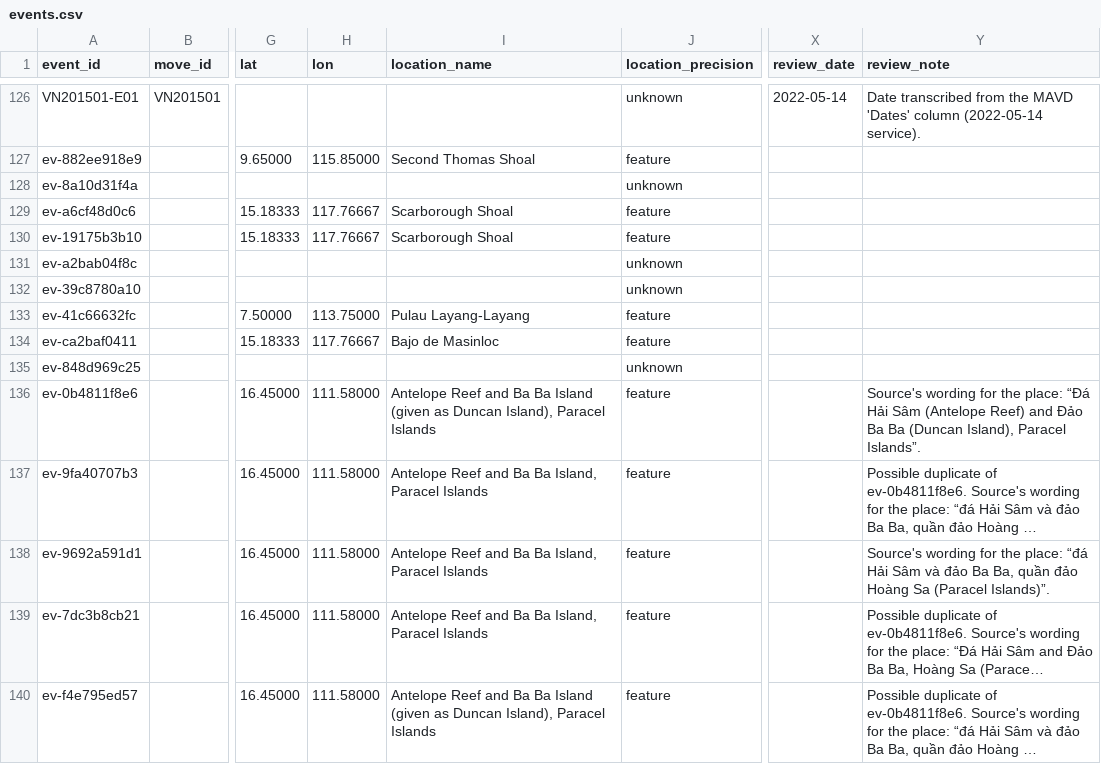
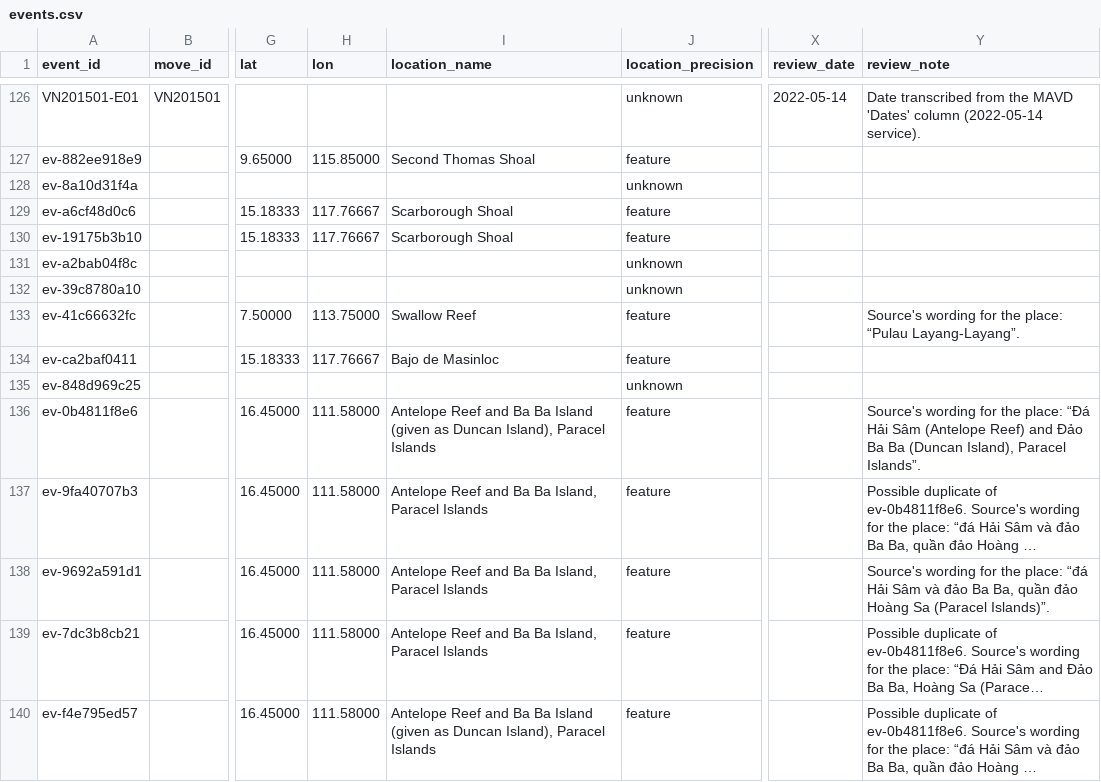
Before and after one commit to South-China-Sea-Developments/SCS-Developments-Tracker, a CSV file: data/events.csv, drawn as a sheet; only a part is shown, gaps mark what is left out; long unchanged cells end in …; the diff names each change by its address in the sheet, - before the commit and + after, or states it on an @@ line.

```diff
--- a/data/events.csv
+++ b/data/events.csv
-I133 (location_name): Pulau Layang-Layang
+I133 (location_name): Swallow Reef
-Y133 (review_note): (empty)
+Y133 (review_note): Source's wording for the place: “Pulau Layang-Layang”.
```
